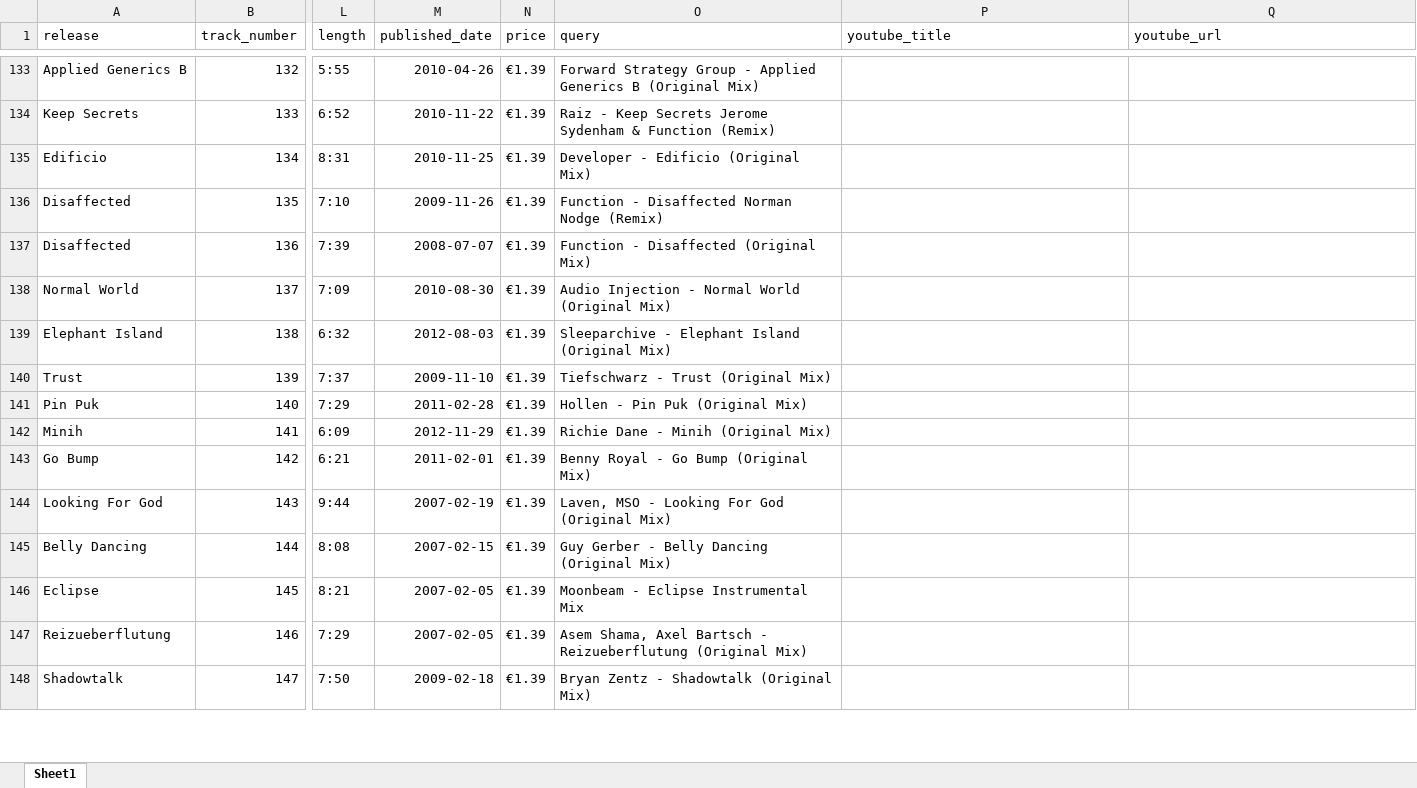
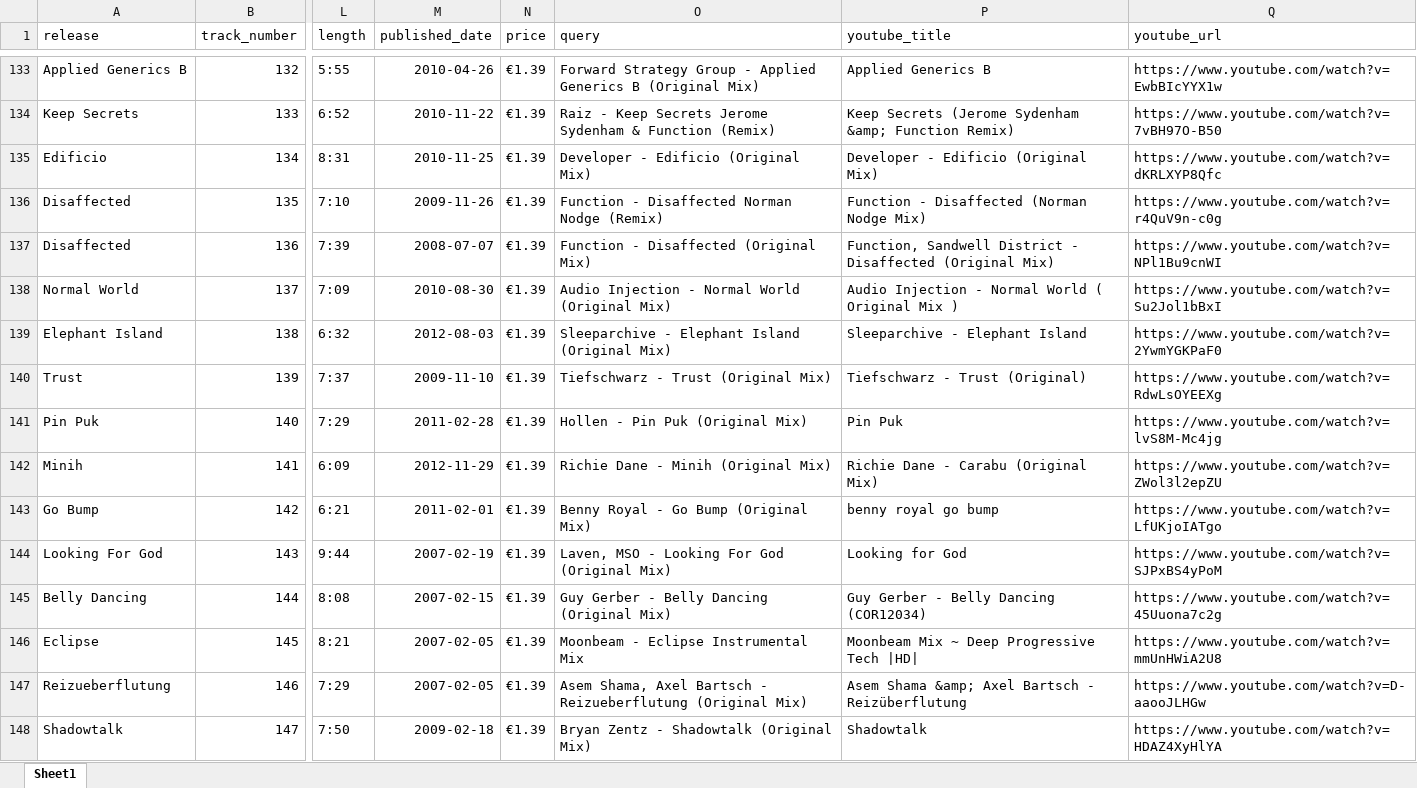
Before and after one commit to laceto/youtube, an Excel workbook: data/beatport/info_beatport_20261116_youtube.xlsx, sheet Sheet1, drawn as a sheet; only a part is shown, gaps mark what is left out; values as stored, in another font and other column widths than the file's, no borders; the diff covers the shown part only; the diff names each change by its address in the sheet, - before the commit and + after, or states it on an @@ line.

```diff
--- a/data/beatport/info_beatport_20261116_youtube.xlsx (sheet Sheet1)
+++ b/data/beatport/info_beatport_20261116_youtube.xlsx (sheet Sheet1)
-P133 (youtube_title): (empty)
+P133 (youtube_title): Applied Generics B
-Q133 (youtube_url): (empty)
+Q133 (youtube_url): https://www.youtube.com/watch?v=EwbBIcYYX1w
-P134 (youtube_title): (empty)
+P134 (youtube_title): Keep Secrets (Jerome Sydenham &amp; Function Remix)
-Q134 (youtube_url): (empty)
+Q134 (youtube_url): https://www.youtube.com/watch?v=7vBH97O-B50
-P135 (youtube_title): (empty)
+P135 (youtube_title): Developer - Edificio (Original Mix)
-Q135 (youtube_url): (empty)
+Q135 (youtube_url): https://www.youtube.com/watch?v=dKRLXYP8Qfc
-P136 (youtube_title): (empty)
+P136 (youtube_title): Function - Disaffected (Norman Nodge Mix)
-Q136 (youtube_url): (empty)
+Q136 (youtube_url): https://www.youtube.com/watch?v=r4QuV9n-c0g
-P137 (youtube_title): (empty)
+P137 (youtube_title): Function, Sandwell District - Disaffected (Original Mix)
-Q137 (youtube_url): (empty)
+Q137 (youtube_url): https://www.youtube.com/watch?v=NPl1Bu9cnWI
-P138 (youtube_title): (empty)
+P138 (youtube_title): Audio Injection - Normal World ( Original Mix )
-Q138 (youtube_url): (empty)
+Q138 (youtube_url): https://www.youtube.com/watch?v=Su2Jol1bBxI
-P139 (youtube_title): (empty)
+P139 (youtube_title): Sleeparchive - Elephant Island
-Q139 (youtube_url): (empty)
+Q139 (youtube_url): https://www.youtube.com/watch?v=2YwmYGKPaF0
-P140 (youtube_title): (empty)
+P140 (youtube_title): Tiefschwarz - Trust (Original)
-Q140 (youtube_url): (empty)
+Q140 (youtube_url): https://www.youtube.com/watch?v=RdwLsOYEEXg
-P141 (youtube_title): (empty)
+P141 (youtube_title): Pin Puk
-Q141 (youtube_url): (empty)
+Q141 (youtube_url): https://www.youtube.com/watch?v=lvS8M-Mc4jg
-P142 (youtube_title): (empty)
+P142 (youtube_title): Richie Dane - Carabu (Original Mix)
-Q142 (youtube_url): (empty)
+Q142 (youtube_url): https://www.youtube.com/watch?v=ZWol3l2epZU
-P143 (youtube_title): (empty)
+P143 (youtube_title): benny royal go bump
-Q143 (youtube_url): (empty)
+Q143 (youtube_url): https://www.youtube.com/watch?v=LfUKjoIATgo
-P144 (youtube_title): (empty)
+P144 (youtube_title): Looking for God
-Q144 (youtube_url): (empty)
+Q144 (youtube_url): https://www.youtube.com/watch?v=SJPxBS4yPoM
-P145 (youtube_title): (empty)
+P145 (youtube_title): Guy Gerber - Belly Dancing (COR12034)
-Q145 (youtube_url): (empty)
+Q145 (youtube_url): https://www.youtube.com/watch?v=45Uuona7c2g
-P146 (youtube_title): (empty)
+P146 (youtube_title): Moonbeam Mix ~ Deep Progressive Tech |HD|
-Q146 (youtube_url): (empty)
+Q146 (youtube_url): https://www.youtube.com/watch?v=mmUnHWiA2U8
-P147 (youtube_title): (empty)
+P147 (youtube_title): Asem Shama &amp; Axel Bartsch - Reizüberflutung
-Q147 (youtube_url): (empty)
+Q147 (youtube_url): https://www.youtube.com/watch?v=D-aaooJLHGw
-P148 (youtube_title): (empty)
+P148 (youtube_title): Shadowtalk
-Q148 (youtube_url): (empty)
+Q148 (youtube_url): https://www.youtube.com/watch?v=HDAZ4XyHlYA
```
Also changed, not shown: 156 edited cells elsewhere in this sheet, data/beatport/youtube_matches.xlsx.
